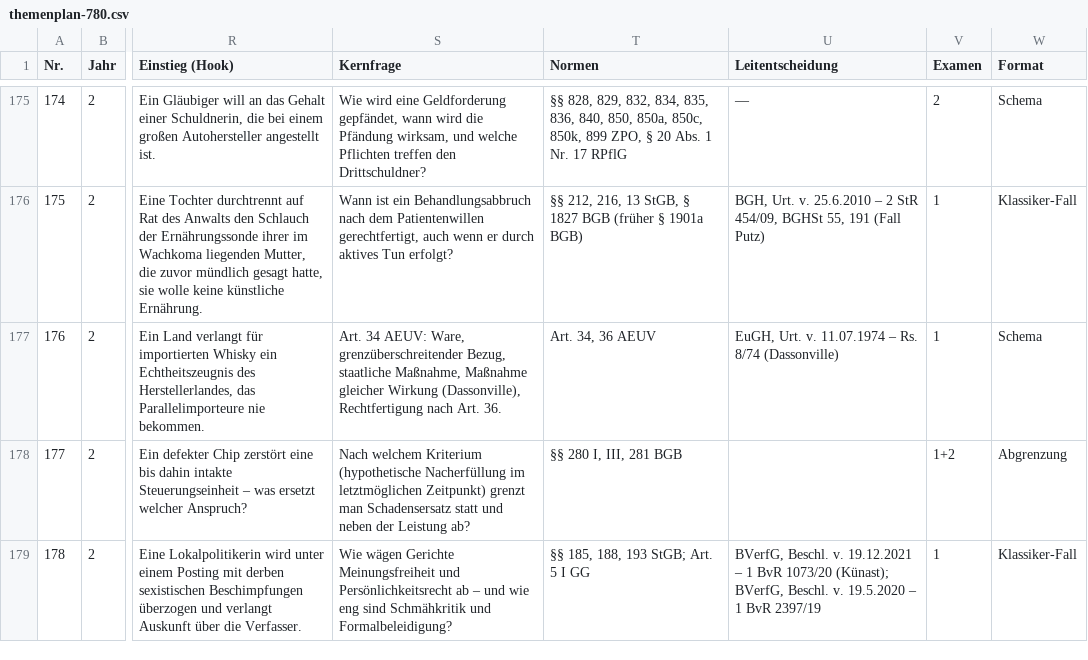
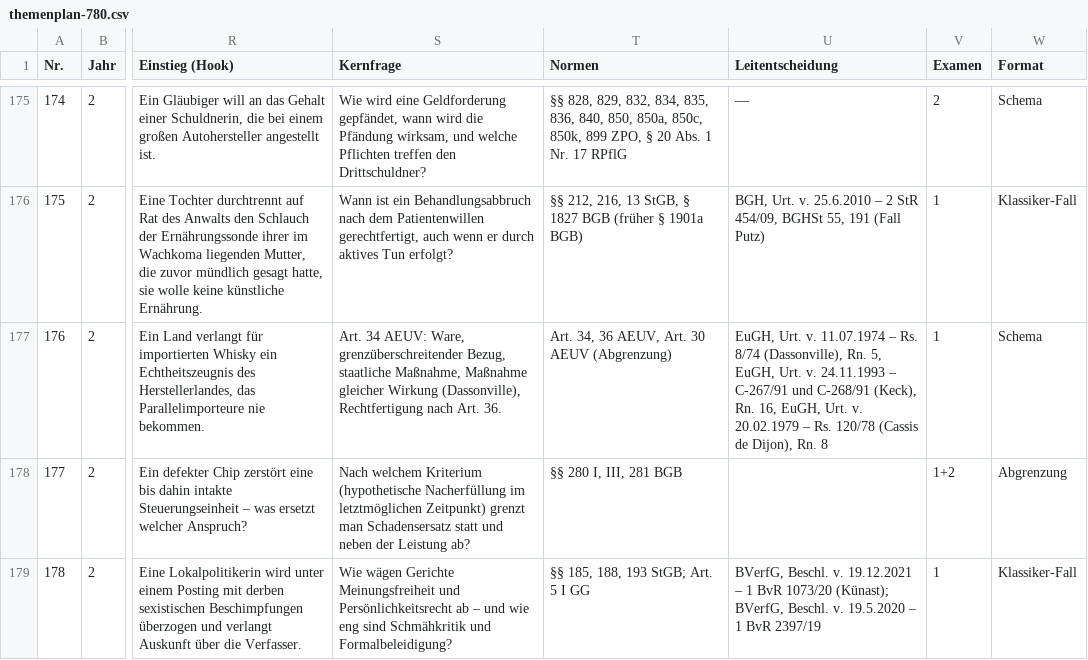
Before and after one commit to Ccan-devoloper/herrjurist, a CSV file: youtube/themenplanung/themenplan-780.csv, drawn as a sheet; only a part is shown, gaps mark what is left out; the diff names each change by its address in the sheet, - before the commit and + after, or states it on an @@ line.

```diff
--- a/youtube/themenplanung/themenplan-780.csv
+++ b/youtube/themenplanung/themenplan-780.csv
-T177 (Normen): Art. 34, 36 AEUV
+T177 (Normen): Art. 34, 36 AEUV, Art. 30 AEUV (Abgrenzung)
-U177 (Leitentscheidung): …Rs. 8/74 (Dassonville)
+U177 (Leitentscheidung): …Rs. 8/74 (Dassonville), Rn. 5, EuGH, Urt. v. 24.11.1993 – C-267/91 und C-268/91 (Keck), Rn. 16, EuGH, Urt. v. 20.02.1979 – Rs. 120/78 (Cassis de Dijon), Rn. 8
```
Also changed, not shown: 1 other file.
